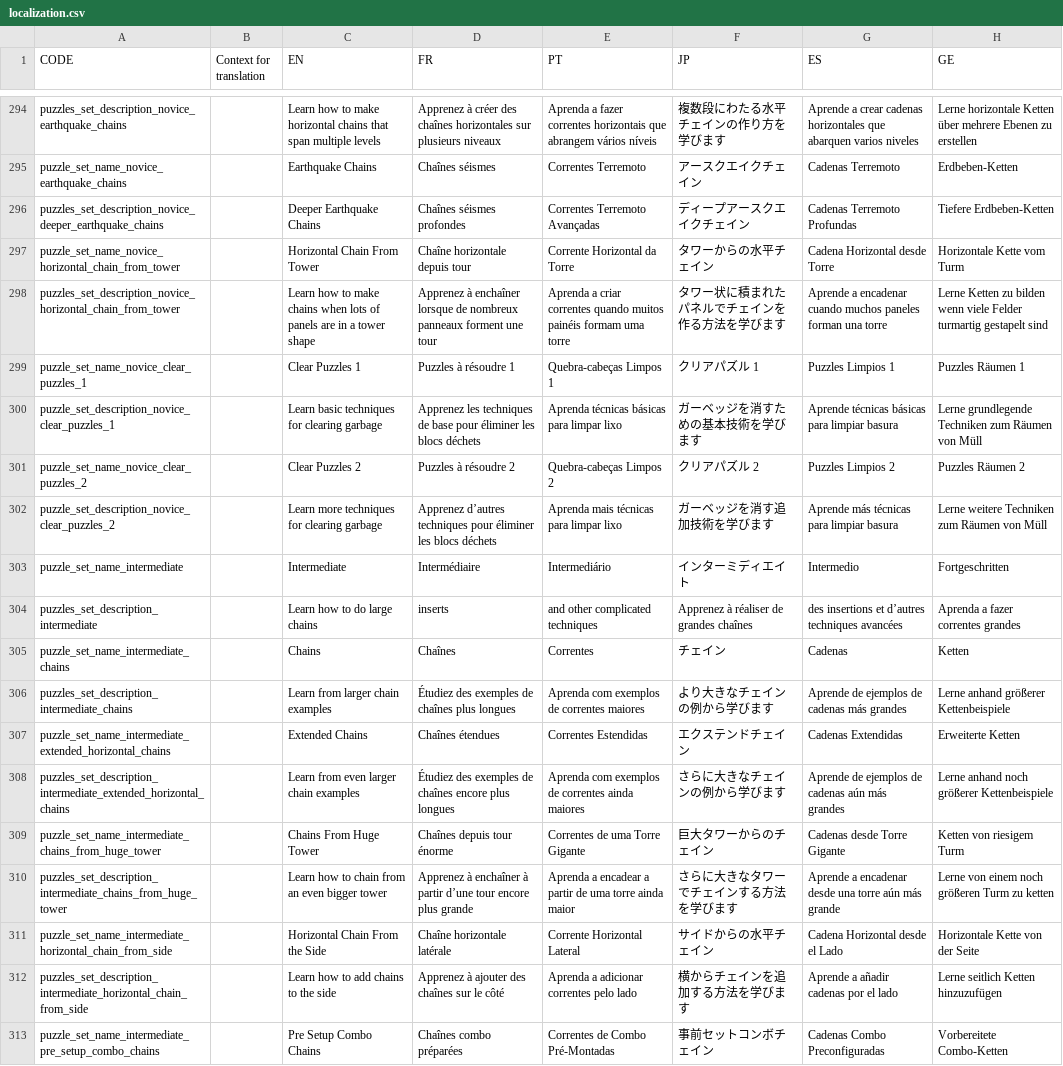
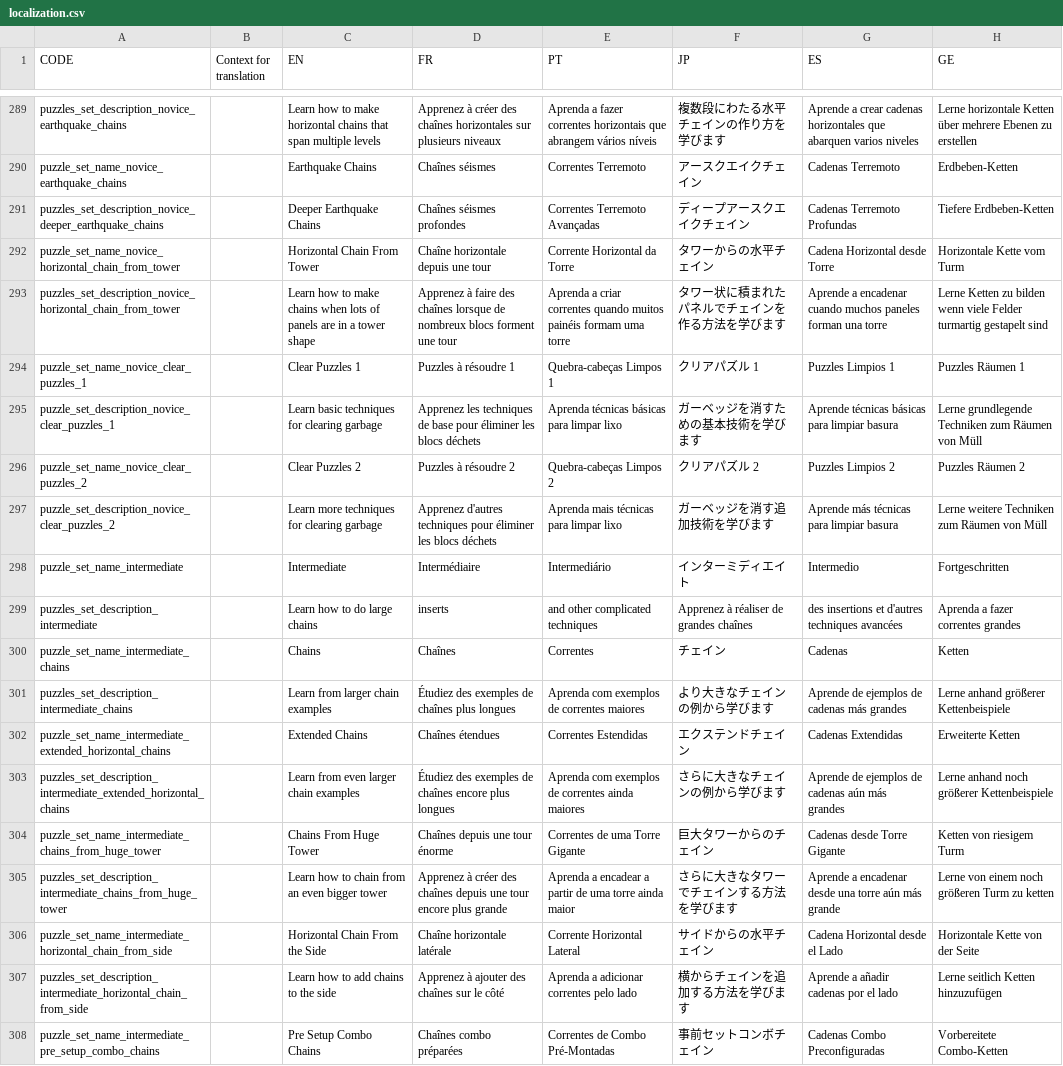
Before and after one commit to panel-attack/panel-game, a CSV file: client/assets/localization.csv, drawn as a sheet; only a part is shown, gaps mark what is left out; addresses are those after the commit; the diff covers the shown part only; the diff names each change by its address in the sheet, - before the commit and + after, or states it on an @@ line.

```diff
--- a/client/assets/localization.csv
+++ b/client/assets/localization.csv
-D292 (FR): Chaîne horizontale depuis tour
+D292 (FR): Chaîne horizontale depuis une tour
-D293 (FR): Apprenez à enchaîner lorsque de nombreux panneaux forment une…
+D293 (FR): Apprenez à faire des chaînes lorsque de nombreux blocs forment une…
-D297 (FR): Apprenez d’autres techniques pour…
+D297 (FR): Apprenez d'autres techniques pour…
-G299 (ES): …insertions et d’autres techniques avancées
+G299 (ES): …insertions et d'autres techniques avancées
-D304 (FR): Chaînes depuis tour énorme
+D304 (FR): Chaînes depuis une tour énorme
-D305 (FR): Apprenez à enchaîner à partir d’une tour encore…
+D305 (FR): Apprenez à créer des chaînes depuis une tour encore…
```
Also changed, not shown: 5 removed rows and 101 edited cells elsewhere in this file.
